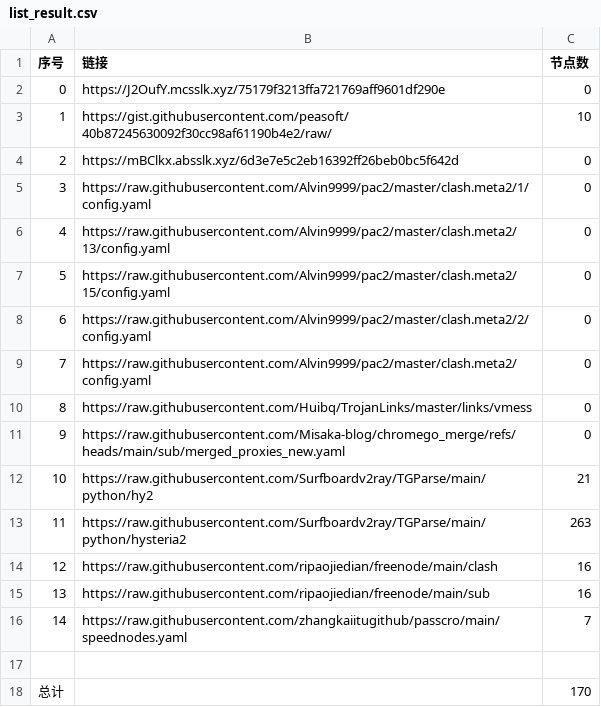
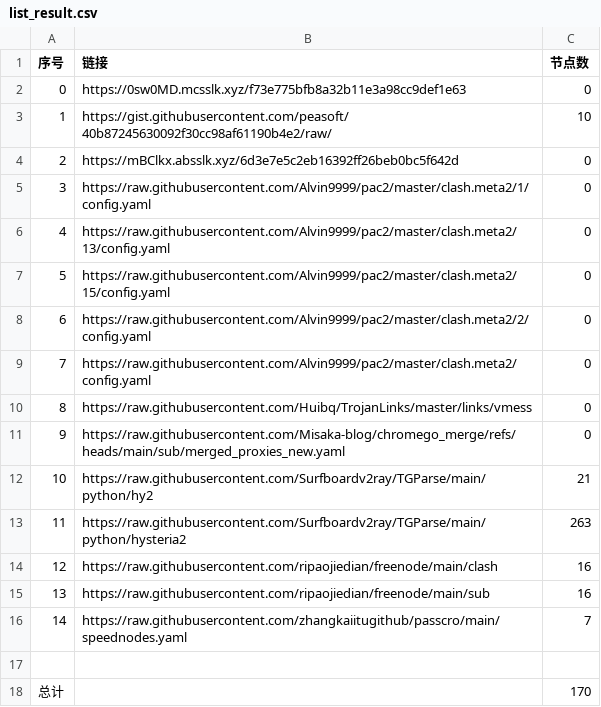
Before and after one commit to this-ooo/nmw, a CSV file: list_result.csv, drawn as a sheet.

```diff
--- a/list_result.csv
+++ b/list_result.csv
@@ -1,3 +1,3 @@
 序号,链接,节点数
-0,https://J2OufY.mcsslk.xyz/75179f3213ffa721769aff9601df290e,0
+0,https://0sw0MD.mcsslk.xyz/f73e775bfb8a32b11e3a98cc9def1e63,0
 1,https://gist.githubusercontent.com/peasoft/40b87245630092f30cc98af61190b4e2/raw/,10
```
Also changed, not shown: 3 other files.
